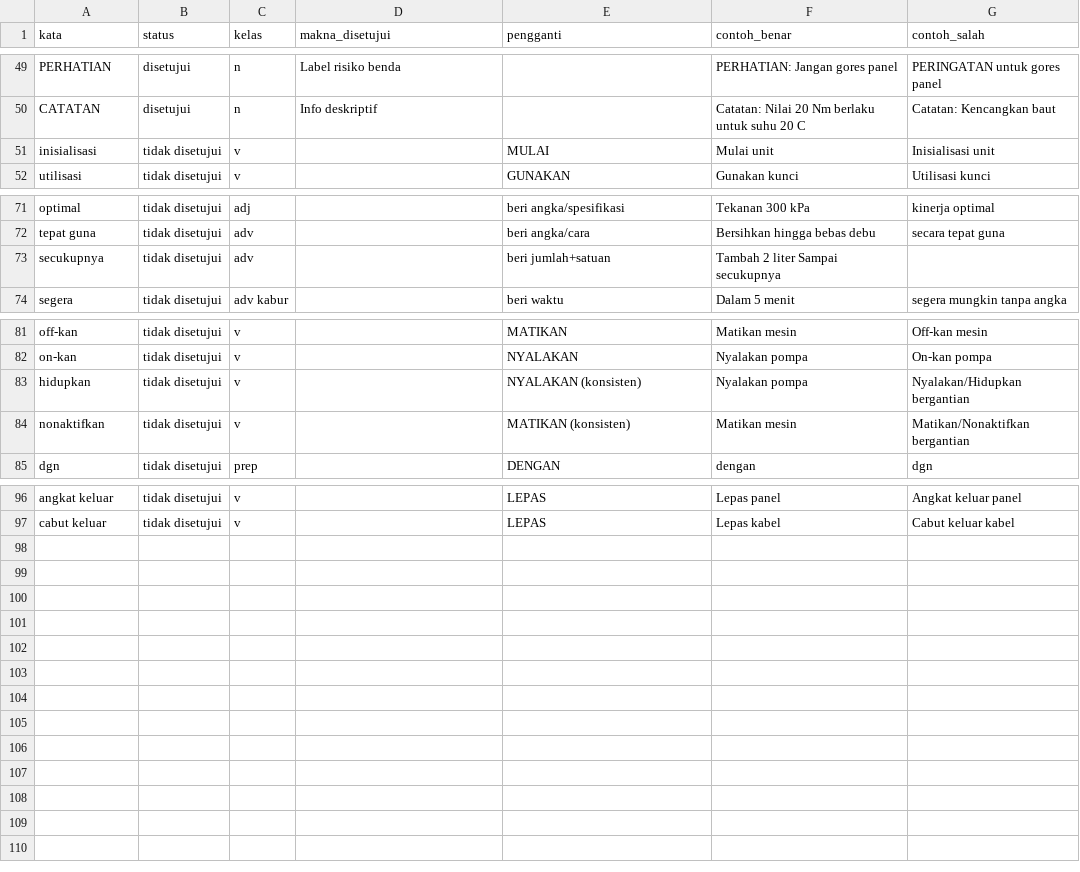
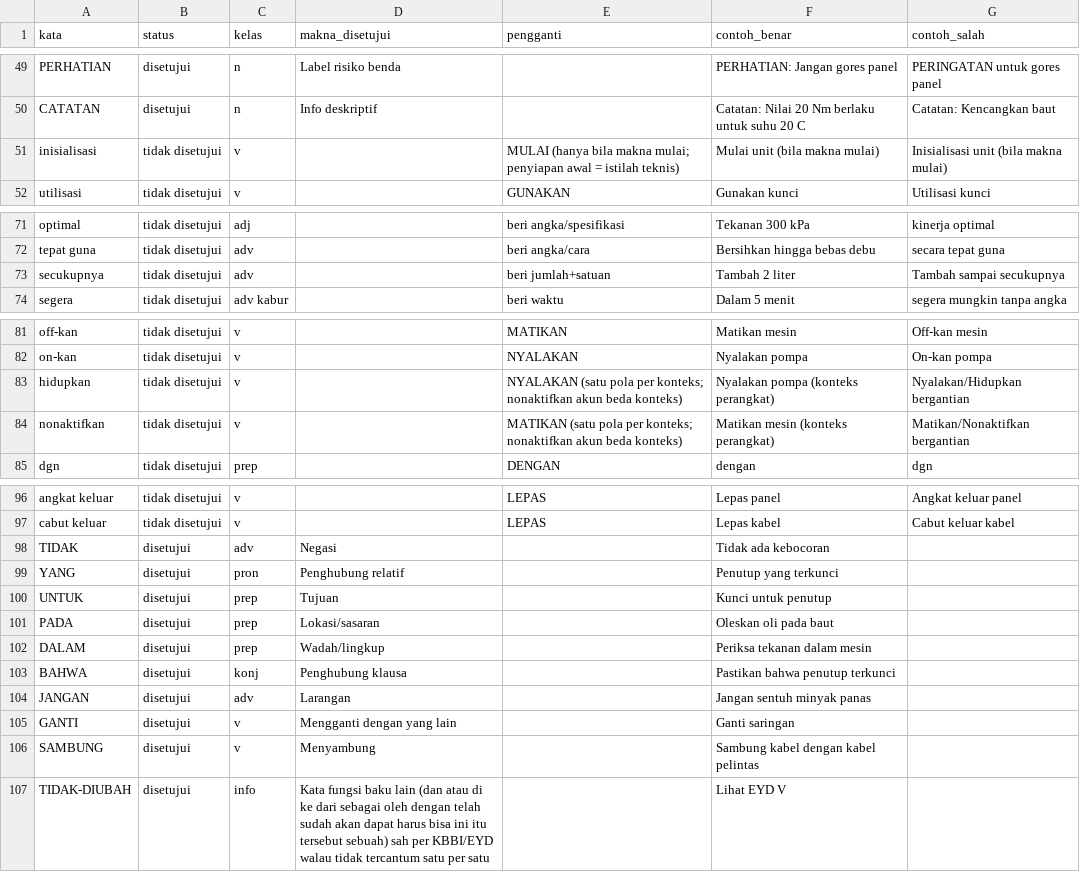
Before and after one commit to rizaramadan/asd-ste-100-id, a CSV file: LLM-DICTIONARY.csv, drawn as a sheet; only a part is shown, gaps mark what is left out.

Commit message:
v1.1: perbaiki review — makna prioritas 0, kamus panduan, 3 mode, koreksi EYD, contoh tanpa fakta baru, eval set

```diff
--- a/LLM-DICTIONARY.csv
+++ b/LLM-DICTIONARY.csv
@@ -50,3 +50,3 @@ PERHATIAN,disetujui,n,Label risiko benda,,PERHATIAN: Jangan gores panel,PERINGAT
 CATATAN,disetujui,n,Info deskriptif,,Catatan: Nilai 20 Nm berlaku untuk suhu 20 C,Catatan: Kencangkan baut
-inisialisasi,tidak disetujui,v,,MULAI,Mulai unit,Inisialisasi unit
+inisialisasi,tidak disetujui,v,,MULAI (hanya bila makna mulai; penyiapan awal = istilah teknis),Mulai unit (bila makna mulai),Inisialisasi unit (bila makna mulai)
 utilisasi,tidak disetujui,v,,GUNAKAN,Gunakan kunci,Utilisasi kunci
@@ -72,3 +72,3 @@ optimal,tidak disetujui,adj,,beri angka/spesifikasi,Tekanan 300 kPa,kinerja opti
 tepat guna,tidak disetujui,adv,,beri angka/cara,Bersihkan hingga bebas debu,secara tepat guna
-secukupnya,tidak disetujui,adv,,beri jumlah+satuan,Tambah 2 liter Sampai secukupnya
+secukupnya,tidak disetujui,adv,,beri jumlah+satuan,Tambah 2 liter,Tambah sampai secukupnya
 segera,tidak disetujui,adv kabur,,beri waktu,Dalam 5 menit,segera mungkin tanpa angka
@@ -82,4 +82,4 @@ off-kan,tidak disetujui,v,,MATIKAN,Matikan mesin,Off-kan mesin
 on-kan,tidak disetujui,v,,NYALAKAN,Nyalakan pompa,On-kan pompa
-hidupkan,tidak disetujui,v,,NYALAKAN (konsisten),Nyalakan pompa,Nyalakan/Hidupkan bergantian
-nonaktifkan,tidak disetujui,v,,MATIKAN (konsisten),Matikan mesin,Matikan/Nonaktifkan bergantian
+hidupkan,tidak disetujui,v,,NYALAKAN (satu pola per konteks; nonaktifkan akun beda konteks),Nyalakan pompa (konteks perangkat),Nyalakan/Hidupkan bergantian
+nonaktifkan,tidak disetujui,v,,MATIKAN (satu pola per konteks; nonaktifkan akun beda konteks),Matikan mesin (konteks perangkat),Matikan/Nonaktifkan bergantian
 dgn,tidak disetujui,prep,,DENGAN,dengan,dgn
@@ -97 +97,11 @@ angkat keluar,tidak disetujui,v,,LEPAS,Lepas panel,Angkat keluar panel
 cabut keluar,tidak disetujui,v,,LEPAS,Lepas kabel,Cabut keluar kabel
+TIDAK,disetujui,adv,Negasi,,Tidak ada kebocoran,
+YANG,disetujui,pron,Penghubung relatif,,Penutup yang terkunci,
+UNTUK,disetujui,prep,Tujuan,,Kunci untuk penutup,
+PADA,disetujui,prep,Lokasi/sasaran,,Oleskan oli pada baut,
+DALAM,disetujui,prep,Wadah/lingkup,,Periksa tekanan dalam mesin,
+BAHWA,disetujui,konj,Penghubung klausa,,Pastikan bahwa penutup terkunci,
+JANGAN,disetujui,adv,Larangan,,Jangan sentuh minyak panas,
+GANTI,disetujui,v,Mengganti dengan yang lain,,Ganti saringan,
+SAMBUNG,disetujui,v,Menyambung,,Sambung kabel dengan kabel pelintas,
+TIDAK-DIUBAH,disetujui,info,Kata fungsi baku lain (dan atau di ke dari sebagai oleh dengan telah sudah akan dapat harus bisa ini itu tersebut sebuah) sah per KBBI/EYD walau tidak tercantum satu per satu,,Lihat EYD V,
```
Also changed, not shown: 6 other files.
